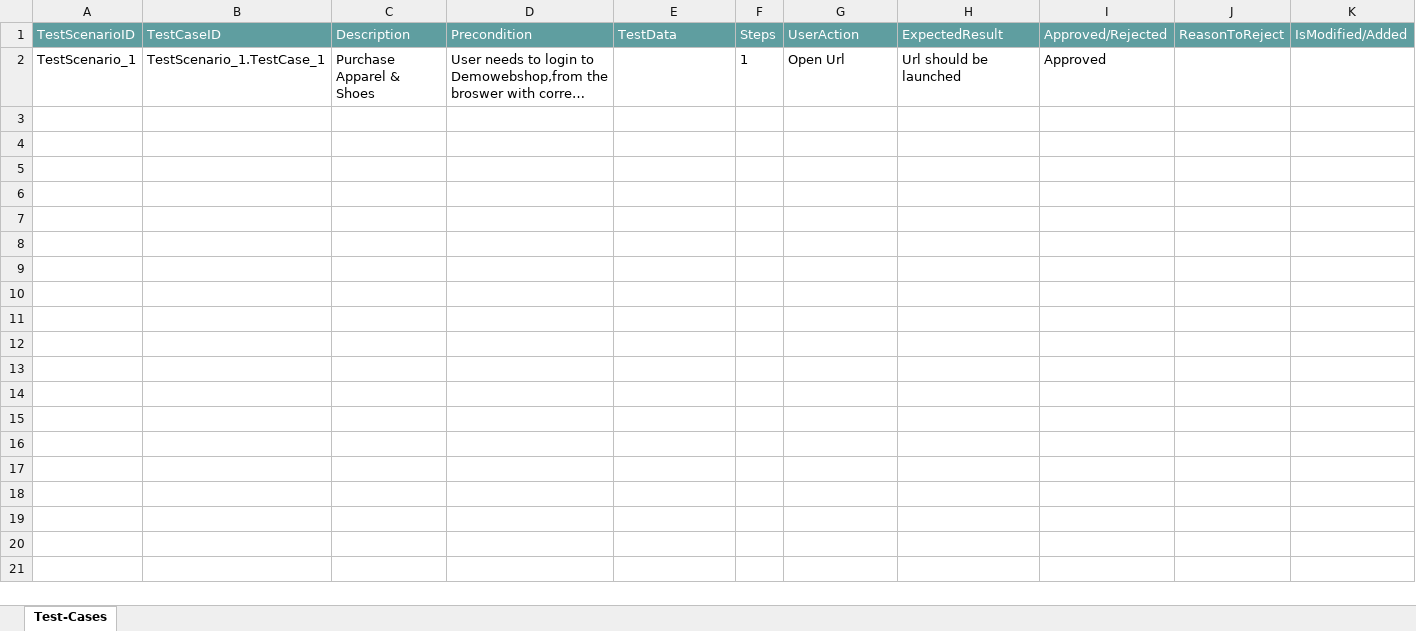
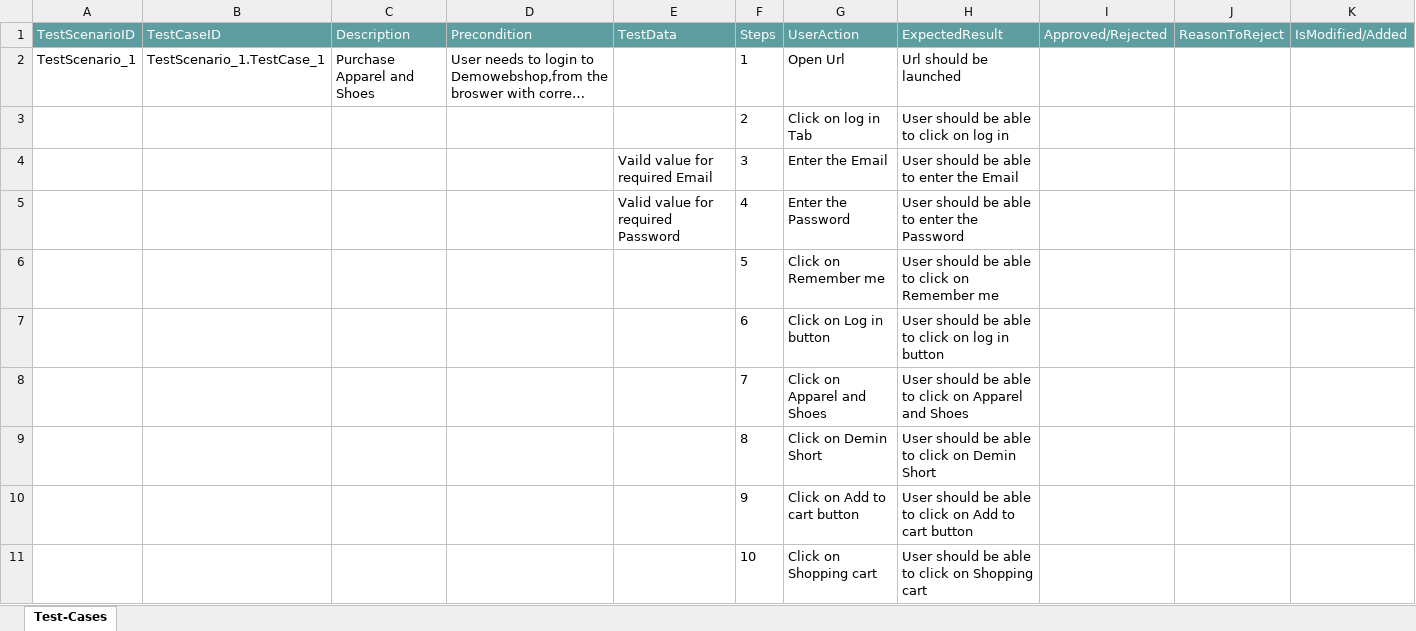
Before and after one commit to ShaikMohamedIrfan/DemoWebshop, an Excel workbook: Information.xlsx, sheet Test-Cases, drawn as a sheet; only a part is shown; long unchanged cells end in …; values as stored, in another font and other column widths than the file's, no borders; table styles not drawn; the diff covers the shown part only; the diff names each change by its address in the sheet, - before the commit and + after, or states it on an @@ line.

Commit message:
Initial Commit for Verification of Test cases

```diff
--- a/Information.xlsx (sheet Test-Cases)
+++ b/Information.xlsx (sheet Test-Cases)
-C2 (Description): Purchase Apparel & Shoes
+C2 (Description): Purchase Apparel and Shoes
-I2 (Approved/Rejected): Approved
+I2 (Approved/Rejected): (empty)
@@ row 3 unhidden:  |  |  |  |  | 2 | Click on log in Tab | User should be able to click on log in @@
@@ row 4 unhidden:  |  |  |  | Vaild value for required Email | 3 | Enter the Email | User should be able to enter the Email @@
@@ row 5 unhidden:  |  |  |  | Valid value for required Password | 4 | Enter the Password | User should be able to enter the Password @@
@@ row 6 unhidden:  |  |  |  |  | 5 | Click on Remember me | User should be able to click on Remember me @@
@@ row 7 unhidden:  |  |  |  |  | 6 | Click on Log in button | User should be able to click on log in button @@
+row 8:  |  |  |  |  | 7 | Click on Apparel and Shoes | User should be able to click on Apparel and Shoes
@@ row 9 unhidden:  |  |  |  |  | 8 | Click on Demin Short | User should be able to click on Demin Short @@
@@ row 10 unhidden:  |  |  |  |  | 9 | Click on Add to cart button | User should be able to click on Add to cart button @@
@@ row 11 unhidden:  |  |  |  |  | 10 | Click on Shopping cart | User should be able to click on Shopping cart @@
```
Also changed, not shown: 23 hidden or unhidden rows elsewhere in this sheet, hidden cells.
